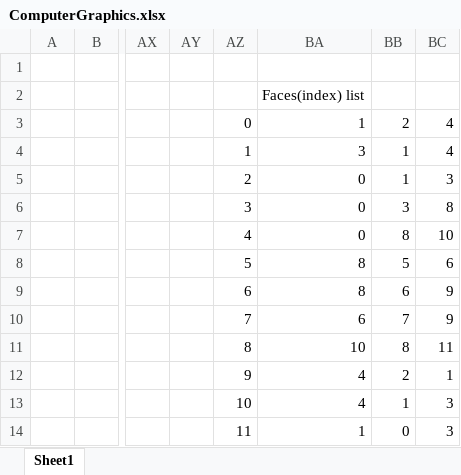
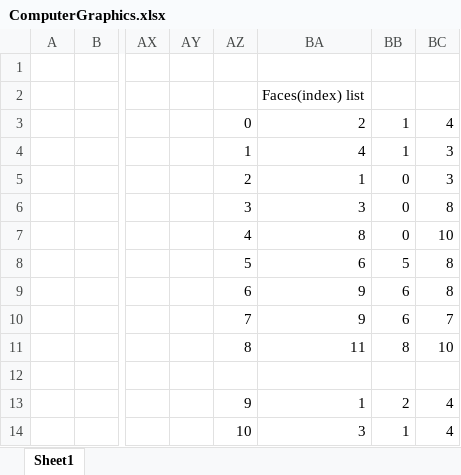
Before and after one commit to tanahia/ComputerGraphicsProject, an Excel workbook: ComputerGraphics.xlsx, sheet Sheet1, drawn as a sheet; only a part is shown, gaps mark what is left out; values as stored, in another font and other column widths than the file's, no borders; charts and pictures not drawn; the diff covers the shown part only; the diff names each change by its address in the sheet, - before the commit and + after, or states it on an @@ line.

```diff
--- a/ComputerGraphics.xlsx (sheet Sheet1)
+++ b/ComputerGraphics.xlsx (sheet Sheet1)
-BA3: 1
+BA3: 2
-BB3: 2
+BB3: 1
-BA4: 3
+BA4: 4
-BC4: 4
+BC4: 3
-BA5: 0
+BA5: 1
-BB5: 1
+BB5: 0
-BA6: 0
+BA6: 3
-BB6: 3
+BB6: 0
-BA7: 0
+BA7: 8
-BB7: 8
+BB7: 0
-BA8: 8
+BA8: 6
-BC8: 6
+BC8: 8
-BA9: 8
+BA9: 9
-BC9: 9
+BC9: 8
-BA10: 6
+BA10: 9
-BB10: 7
+BB10: 6
-BC10: 9
+BC10: 7
-BA11: 10
+BA11: 11
-BC11: 11
+BC11: 10
-AZ12: 9
+AZ12: (empty)
-BA12: 4
+BA12: (empty)
-BB12: 2
+BB12: (empty)
-BC12: 1
+BC12: (empty)
-AZ13: 10
+AZ13: 9
-BA13: 4
+BA13: 1
-BB13: 1
+BB13: 2
-BC13:BC14: 3
+BC13:BC14: 4
-AZ14: 11
+AZ14: 10
-BA14: 1
+BA14: 3
-BB14: 0
+BB14: 1
```
Also changed, not shown: 26 edited cells elsewhere in this sheet, charts or pictures, 1 other file.
